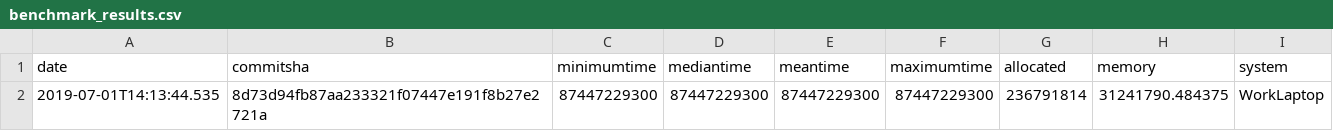
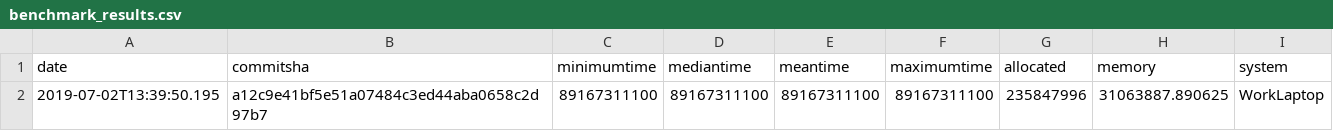
Before and after one commit to cserteGT3/RANSAC.jl, a CSV file: benchmark/benchmark_results.csv, drawn as a sheet.

Commit message:
add first proper benchmark

```diff
--- a/benchmark/benchmark_results.csv
+++ b/benchmark/benchmark_results.csv
@@ -1,2 +1,2 @@
 date,commitsha,minimumtime,mediantime,meantime,maximumtime,allocated,memory,system
-2019-07-01T14:13:44.535,8d73d94fb87aa233321f07447e191f8b27e2721a,87447229300,87447229300,87447229300,87447229300,236791814,31241790.484375,WorkLaptop
+2019-07-02T13:39:50.195,a12c9e41bf5e51a07484c3ed44aba0658c2d97b7,89167311100,89167311100,89167311100,89167311100,235847996,31063887.890625,WorkLaptop
```
Also changed, not shown: 1 other file.
